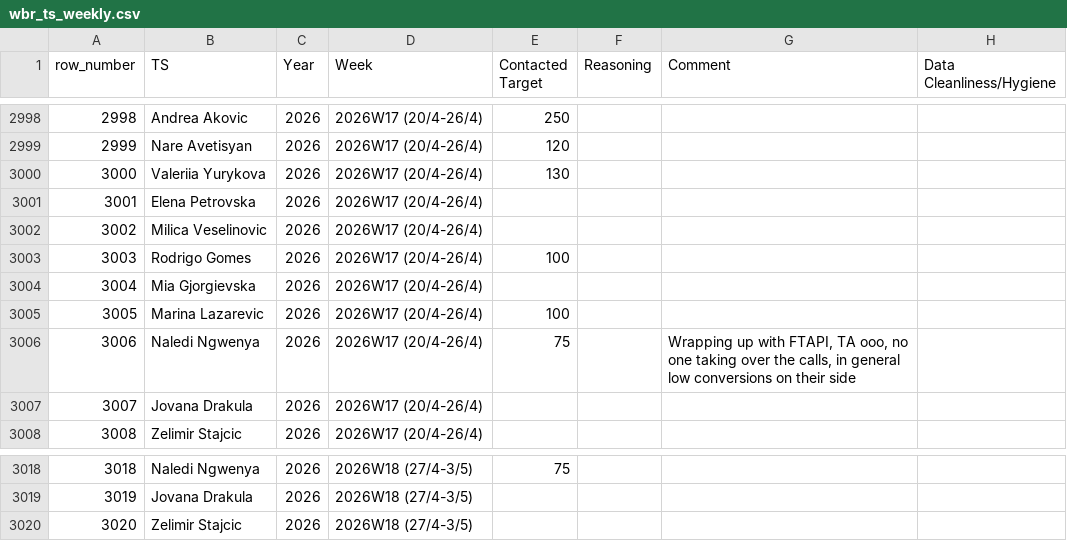
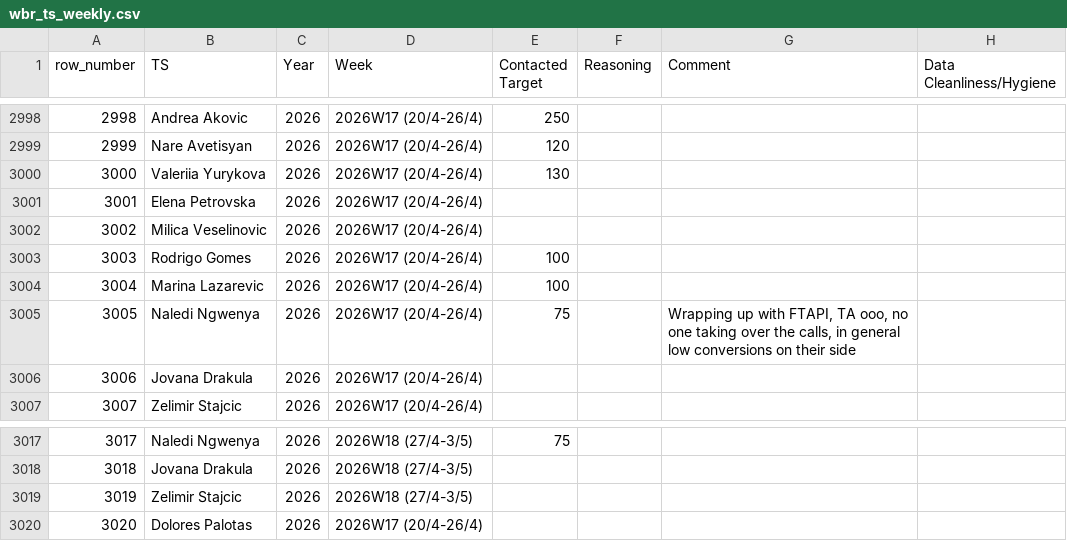
Before and after one commit to bark8922/tribe-recruiting, a CSV file: wbr_static/wbr_ts_weekly.csv, drawn as a sheet; only a part is shown, gaps mark what is left out; removed rows and columns are numbered as before the commit, all else as after; the diff names each change by its address in the sheet, - before the commit and + after, or states it on an @@ line.

Commit message:
chore: sync TS Weekly 2026-04-27

```diff
--- a/wbr_static/wbr_ts_weekly.csv
+++ b/wbr_static/wbr_ts_weekly.csv
-row 3004: 3004 | Mia Gjorgievska | 2026 | 2026W17 (20/4-26/4)
@@ column A (row_number) renumbered between rows 3004 and 3019 @@
+row 3020: 3020 | Dolores Palotas | 2026 | 2026W17 (20/4-26/4)
```
